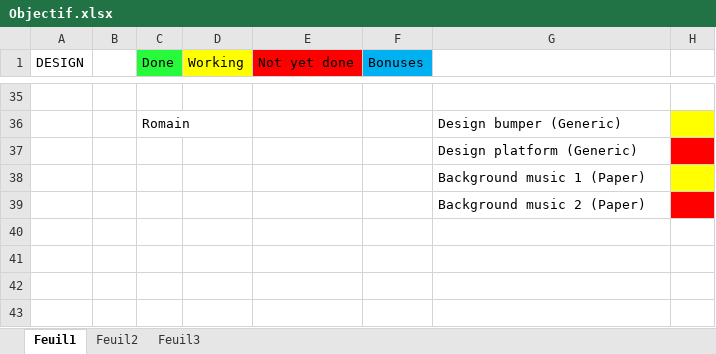
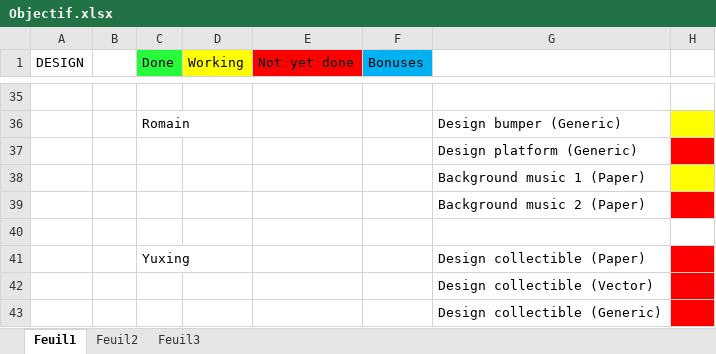
Before and after one commit to Black-Butterfly/OctoPonies, an Excel workbook: Objectif/Objectif.xlsx, sheet Feuil1, drawn as a sheet; only a part is shown, gaps mark what is left out; values as stored, in another font and other column widths than the file's, no borders; the diff names each change by its address in the sheet, - before the commit and + after, or states it on an @@ line.

Commit message:
Design objectif
Maj Yuxing

```diff
--- a/Objectif/Objectif.xlsx (sheet Feuil1)
+++ b/Objectif/Objectif.xlsx (sheet Feuil1)
+row 40: (empty)
+row 41:  |  | Yuxing |  |  |  | Design collectible (Paper)
+row 42:  |  |  |  |  |  | Design collectible (Vector)
+row 43:  |  |  |  |  |  | Design collectible (Generic)
```
